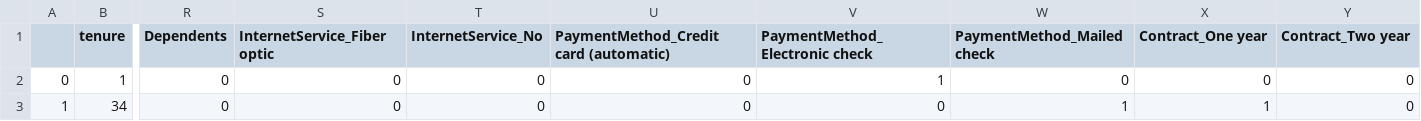
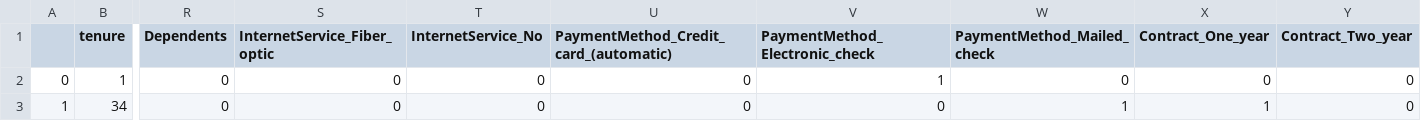
Before and after one commit to berfin-t/kodluyoruz_finalProject, a CSV file: archive/churn_dataset.csv, drawn as a sheet; only a part is shown, gaps mark what is left out; the diff names each change by its address in the sheet, - before the commit and + after, or states it on an @@ line.

```diff
--- a/archive/churn_dataset.csv
+++ b/archive/churn_dataset.csv
-S1: InternetService_Fiber optic
+S1: InternetService_Fiber_optic
-U1: PaymentMethod_Credit card (automatic)
+U1: PaymentMethod_Credit_card_(automatic)
-V1: PaymentMethod_Electronic check
+V1: PaymentMethod_Electronic_check
-W1: PaymentMethod_Mailed check
+W1: PaymentMethod_Mailed_check
-X1: Contract_One year
+X1: Contract_One_year
-Y1: Contract_Two year
+Y1: Contract_Two_year
```
Also changed, not shown: 1 other file.
